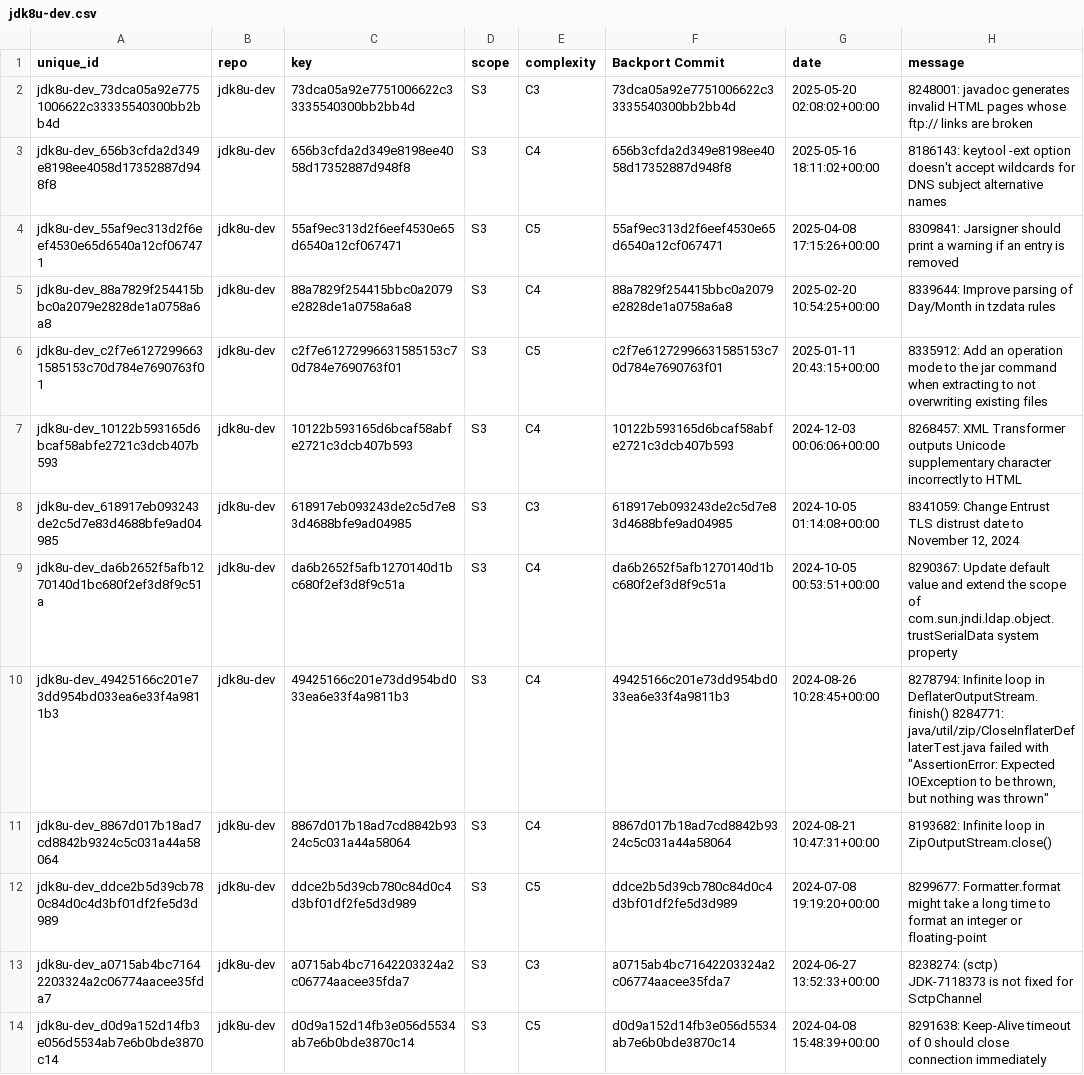
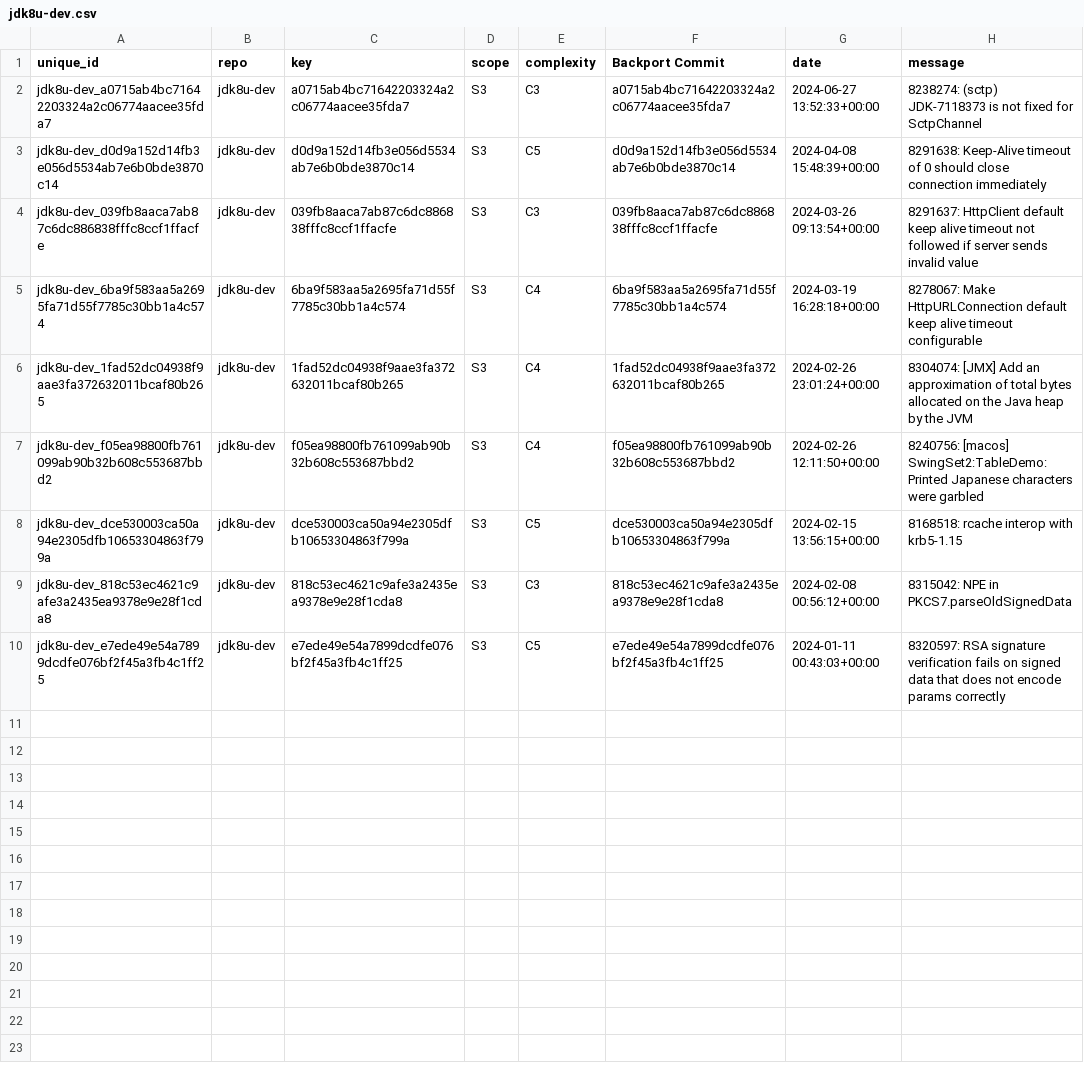
Before and after one commit to anush47/javabackports, a CSV file: dataset/jdk8u-dev.csv, drawn as a sheet; only a part is shown; the shorter side is filled out with more unchanged rows; the diff names each change by its address in the sheet, - before the commit and + after, or states it on an @@ line.

Commit message:
Remove outdated backport entries from jdk8u-dev.csv

```diff
--- a/dataset/jdk8u-dev.csv
+++ b/dataset/jdk8u-dev.csv
-row 2: jdk8u-dev_73dca05a92e7751006622c33335540300bb2bb4d | jdk8u-dev | 73dca05a92e7751006622c33335540300bb2bb4d | S3 | C3 | 73dca05a92e7751006622c33335540300bb2bb4d | 2025-05-20 02:08:02+00:00 | 8248001: javadoc generates invalid HTML pages whose ftp:// links are broken
-row 3: jdk8u-dev_656b3cfda2d349e8198ee4058d17352887d948f8 | jdk8u-dev | 656b3cfda2d349e8198ee4058d17352887d948f8 | S3 | C4 | 656b3cfda2d349e8198ee4058d17352887d948f8 | 2025-05-16 18:11:02+00:00 | 8186143: keytool -ext option doesn't accept wildcards for DNS subject alternative names
-row 4: jdk8u-dev_55af9ec313d2f6eef4530e65d6540a12cf067471 | jdk8u-dev | 55af9ec313d2f6eef4530e65d6540a12cf067471 | S3 | C5 | 55af9ec313d2f6eef4530e65d6540a12cf067471 | 2025-04-08 17:15:26+00:00 | 8309841: Jarsigner should print a warning if an entry is removed
-row 5: jdk8u-dev_88a7829f254415bbc0a2079e2828de1a0758a6a8 | jdk8u-dev | 88a7829f254415bbc0a2079e2828de1a0758a6a8 | S3 | C4 | 88a7829f254415bbc0a2079e2828de1a0758a6a8 | 2025-02-20 10:54:25+00:00 | 8339644: Improve parsing of Day/Month in tzdata rules
-row 6: jdk8u-dev_c2f7e61272996631585153c70d784e7690763f01 | jdk8u-dev | c2f7e61272996631585153c70d784e7690763f01 | S3 | C5 | c2f7e61272996631585153c70d784e7690763f01 | 2025-01-11 20:43:15+00:00 | 8335912: Add an operation mode to the jar command when extracting to not overwriting existing files
-row 7: jdk8u-dev_10122b593165d6bcaf58abfe2721c3dcb407b593 | jdk8u-dev | 10122b593165d6bcaf58abfe2721c3dcb407b593 | S3 | C4 | 10122b593165d6bcaf58abfe2721c3dcb407b593 | 2024-12-03 00:06:06+00:00 | 8268457: XML Transformer outputs Unicode supplementary character incorrectly to HTML
-row 8: jdk8u-dev_618917eb093243de2c5d7e83d4688bfe9ad04985 | jdk8u-dev | 618917eb093243de2c5d7e83d4688bfe9ad04985 | S3 | C3 | 618917eb093243de2c5d7e83d4688bfe9ad04985 | 2024-10-05 01:14:08+00:00 | 8341059: Change Entrust TLS distrust date to November 12, 2024
-row 9: jdk8u-dev_da6b2652f5afb1270140d1bc680f2ef3d8f9c51a | jdk8u-dev | da6b2652f5afb1270140d1bc680f2ef3d8f9c51a | S3 | C4 | da6b2652f5afb1270140d1bc680f2ef3d8f9c51a | 2024-10-05 00:53:51+00:00 | 8290367: Update default value and extend the scope of com.sun.jndi.ldap.object.trustSerialData system property
-row 10: jdk8u-dev_49425166c201e73dd954bd033ea6e33f4a9811b3 | jdk8u-dev | 49425166c201e73dd954bd033ea6e33f4a9811b3 | S3 | C4 | 49425166c201e73dd954bd033ea6e33f4a9811b3 | 2024-08-26 10:28:45+00:00 | 8278794: Infinite loop in DeflaterOutputStream.finish() 8284771: java/util/zip/CloseInflaterDeflaterTest.java failed with "AssertionError: Expected IOException to be thrown, but nothing was thrown"
-row 11: jdk8u-dev_8867d017b18ad7cd8842b9324c5c031a44a58064 | jdk8u-dev | 8867d017b18ad7cd8842b9324c5c031a44a58064 | S3 | C4 | 8867d017b18ad7cd8842b9324c5c031a44a58064 | 2024-08-21 10:47:31+00:00 | 8193682: Infinite loop in ZipOutputStream.close()
-row 12: jdk8u-dev_ddce2b5d39cb780c84d0c4d3bf01df2fe5d3d989 | jdk8u-dev | ddce2b5d39cb780c84d0c4d3bf01df2fe5d3d989 | S3 | C5 | ddce2b5d39cb780c84d0c4d3bf01df2fe5d3d989 | 2024-07-08 19:19:20+00:00 | 8299677: Formatter.format might take a long time to format an integer or floating-point
```
